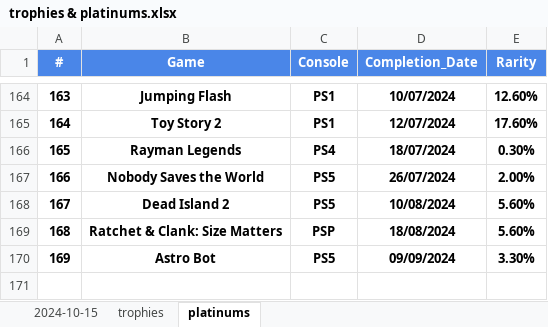
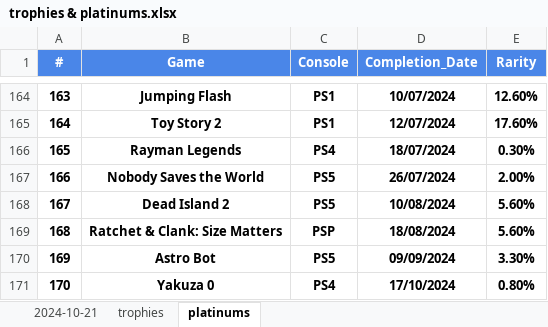
Before and after one commit to hoffjager/databases, an Excel workbook: playstation/output/trophies & platinums.xlsx, sheet platinums, drawn as a sheet; only a part is shown, gaps mark what is left out; values as stored, in another font and other column widths than the file's, no borders; charts and pictures not drawn; the diff names each change by its address in the sheet, - before the commit and + after, or states it on an @@ line.

```diff
--- a/playstation/output/trophies & platinums.xlsx (sheet platinums)
+++ b/playstation/output/trophies & platinums.xlsx (sheet platinums)
-sheet tab: 2024-10-15
+sheet tab: 2024-10-21
+row 171: 170 | Yakuza 0 | PS4 | 17/10/2024 | 0.80%
```
Also changed, not shown: sheet trophies, charts or pictures, playstation/output/complete_tables.xlsx, playstation/output/dates_&_finances_all-time.xlsx, 12 other files.
